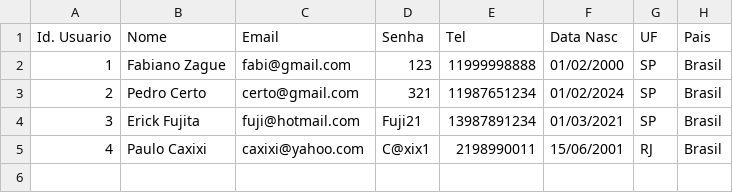
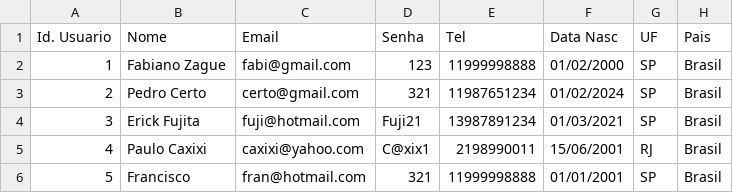
Before and after one commit to fabianoZagDev/Sprint-2---Python, a CSV file: Bases/Tabela-Pessoa.csv, drawn as a sheet.

```diff
--- a/Bases/Tabela-Pessoa.csv
+++ b/Bases/Tabela-Pessoa.csv
@@ -5 +5,2 @@ Id. Usuario;Nome;Email;Senha;Tel;Data Nasc;UF;Pais
 4;Paulo Caxixi;caxixi@yahoo.com;C@xix1;2198990011;15/06/2001;RJ;Brasil
+5;Francisco;fran@hotmail.com;321;11999998888;01/01/2001;SP;Brasil
```
Also changed, not shown: Bases/Tabela-Perfil.csv, Bases/Tabela-Recompensa.csv, 3 other files.
